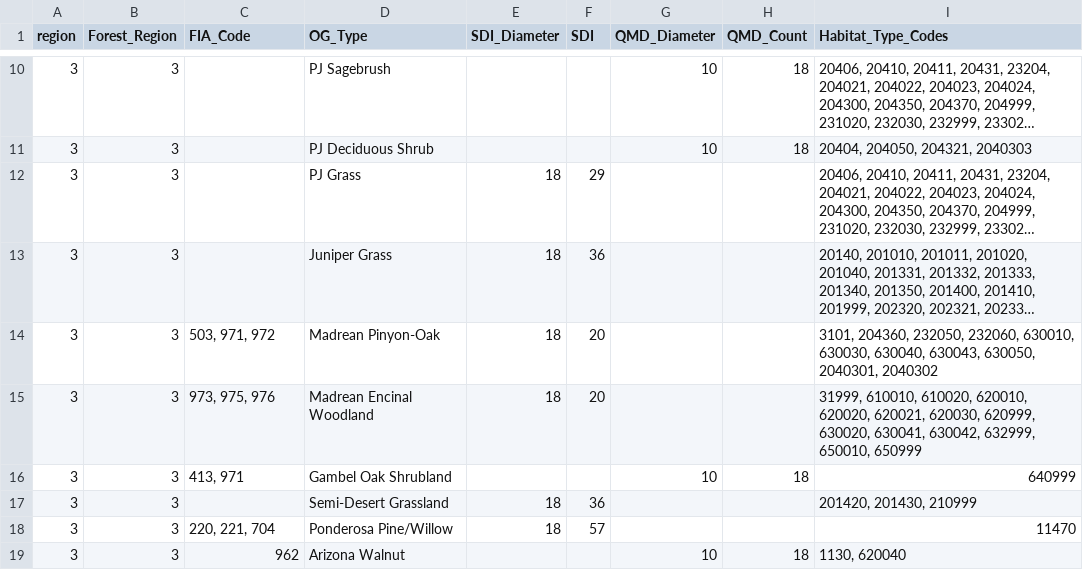
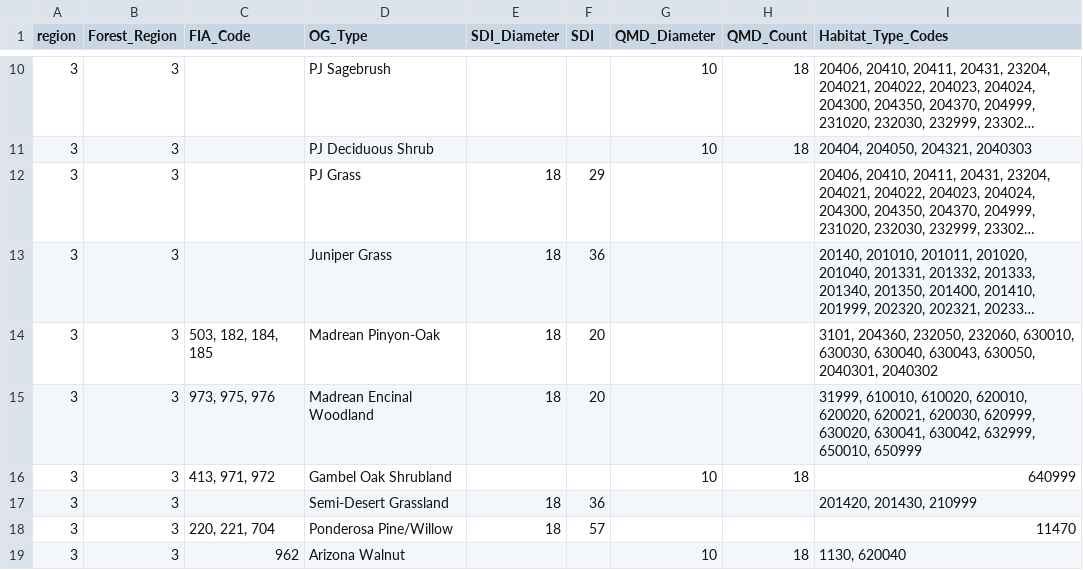
Before and after one commit to wertisml/Old_Growth, a CSV file: Files/Region_3.csv, drawn as a sheet; only a part is shown, gaps mark what is left out; long unchanged cells end in …; the diff names each change by its address in the sheet, - before the commit and + after, or states it on an @@ line.

```diff
--- a/Files/Region_3.csv
+++ b/Files/Region_3.csv
-C14 (FIA_Code): 503, 971, 972
+C14 (FIA_Code): 503, 182, 184, 185
-C16 (FIA_Code): 413, 971
+C16 (FIA_Code): 413, 971, 972
```
Also changed, not shown: Files/Region_1.csv, Files/Region_4.csv, 17 other files.
